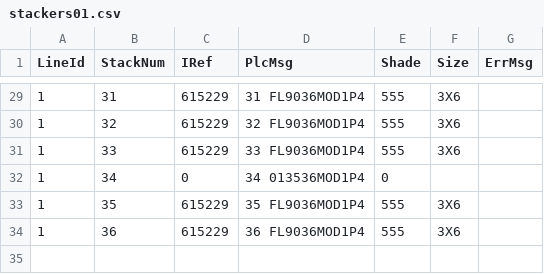
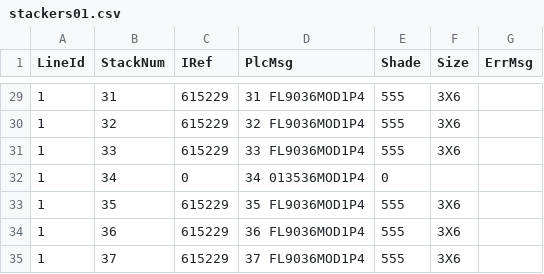
Before and after one commit to abarrenada/StandAlone, a CSV file: data/stackers01.csv, drawn as a sheet; only a part is shown, gaps mark what is left out.

```diff
--- a/data/stackers01.csv
+++ b/data/stackers01.csv
@@ -34 +34,2 @@ LineId,StackNum,IRef,PlcMsg,Shade,Size,ErrMsg
 1, 36,615229, 36                               FL9036MOD1P4                   ,555,3X6,
+1, 37,615229, 37                               FL9036MOD1P4                   ,555,3X6,
```
Also changed, not shown: data/boxes01.csv, data/pallets.csv, 4 other files.
